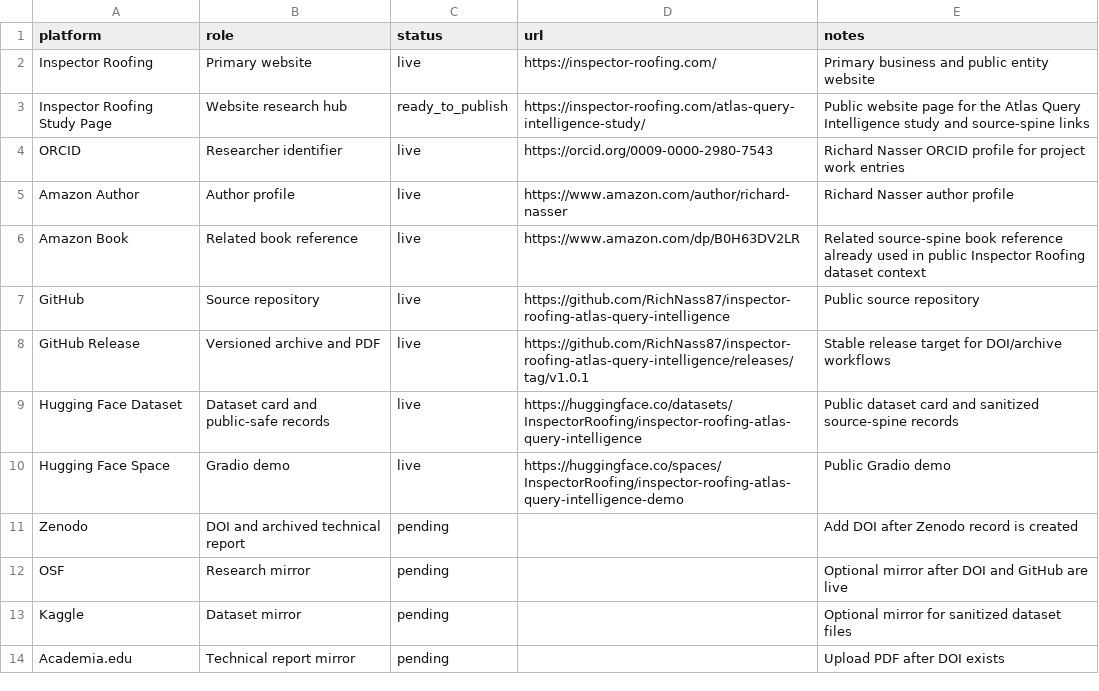
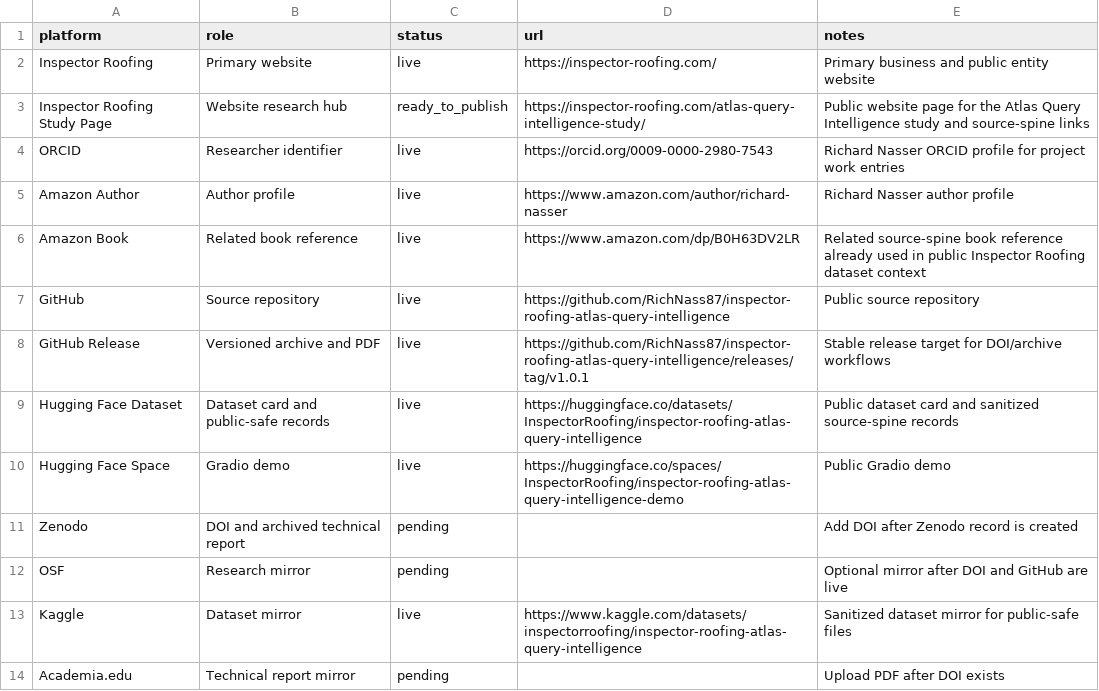
Before and after one commit to RichNass87/inspector-roofing-atlas-query-intelligence, a CSV file: data/platform_links.csv, drawn as a sheet.

Commit message:
Sync Kaggle mirror and platform links

```diff
--- a/data/platform_links.csv
+++ b/data/platform_links.csv
@@ -12,3 +12,3 @@ Zenodo,DOI and archived technical report,pending,,Add DOI after Zenodo record is
 OSF,Research mirror,pending,,Optional mirror after DOI and GitHub are live
-Kaggle,Dataset mirror,pending,,Optional mirror for sanitized dataset files
+Kaggle,Dataset mirror,live,https://www.kaggle.com/datasets/inspectorroofing/inspector-roofing-atlas-query-intelligence,Sanitized dataset mirror for public-safe files
 Academia.edu,Technical report mirror,pending,,Upload PDF after DOI exists
```
Also changed, not shown: 9 other files.
